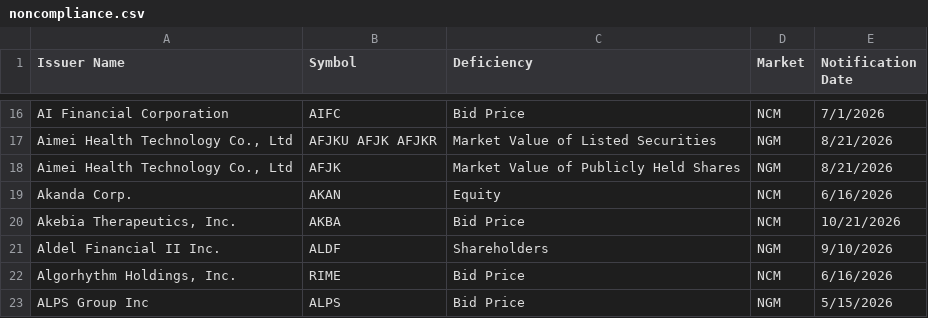
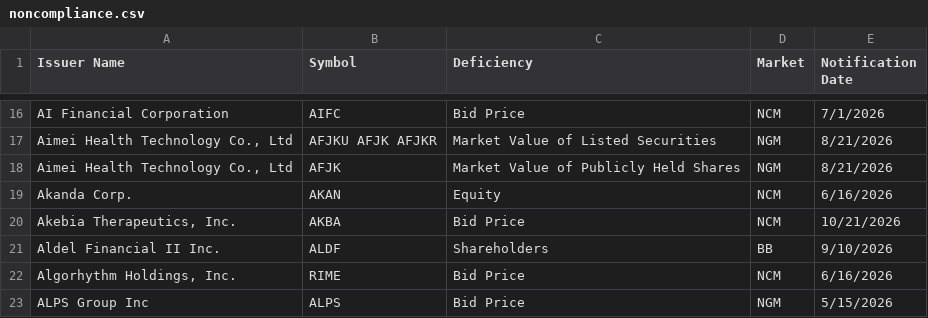
Before and after one commit to ieattokens/noncompliance, a CSV file: noncompliance.csv, drawn as a sheet; only a part is shown, gaps mark what is left out; the diff covers the shown part only.

```diff
--- a/noncompliance.csv
+++ b/noncompliance.csv
@@ -20,3 +20,3 @@
 "Akebia Therapeutics, Inc.","AKBA","Bid Price","NCM","10/21/2026"
-"Aldel Financial II Inc.","ALDF","Shareholders","NGM","9/10/2026"
+"Aldel Financial II Inc.","ALDF","Shareholders","BB","9/10/2026"
 "Algorhythm Holdings, Inc.","RIME","Bid Price","NCM","6/16/2026"
```
Also changed, not shown: 2 added rows, 3 removed rows and 2 edited cells elsewhere in this file, 1 other file.
